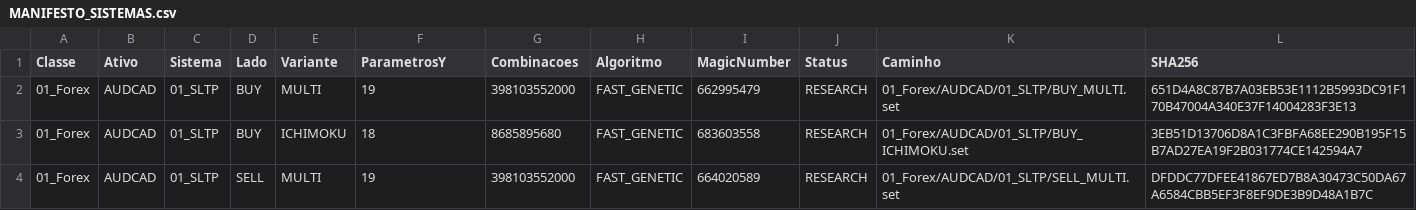
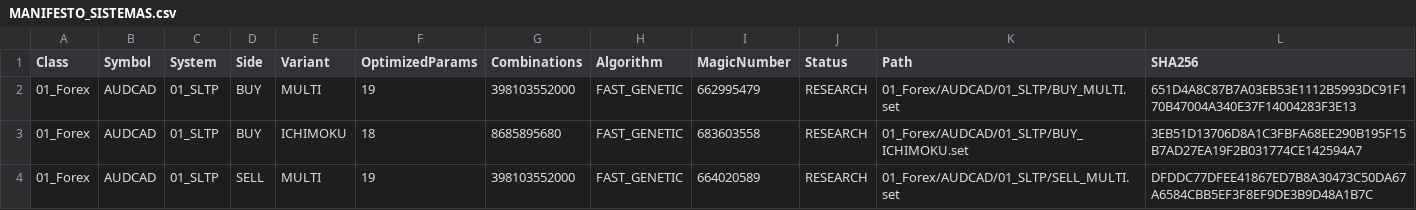
Before and after one commit to LucasPedroso96/White-Rabbit-X-Manual-and-Pre-Sets, a CSV file: Sets/MANIFESTO_SISTEMAS.csv, drawn as a sheet; only a part is shown.

```diff
--- a/Sets/MANIFESTO_SISTEMAS.csv
+++ b/Sets/MANIFESTO_SISTEMAS.csv
@@ -1,2 +1,2 @@
-Classe;Ativo;Sistema;Lado;Variante;ParametrosY;Combinacoes;Algoritmo;MagicNumber;Status;Caminho;SHA256
+Class;Symbol;System;Side;Variant;OptimizedParams;Combinations;Algorithm;MagicNumber;Status;Path;SHA256
 01_Forex;AUDCAD;01_SLTP;BUY;MULTI;19;398103552000;FAST_GENETIC;662995479;RESEARCH;01_Forex/AUDCAD/01_SLTP/BUY_MULTI.set;651D4A8C87B7A03EB53E1112B5993DC91F170B47004A340E37F14004283F3E13
```
Also changed, not shown: 2 other files.
